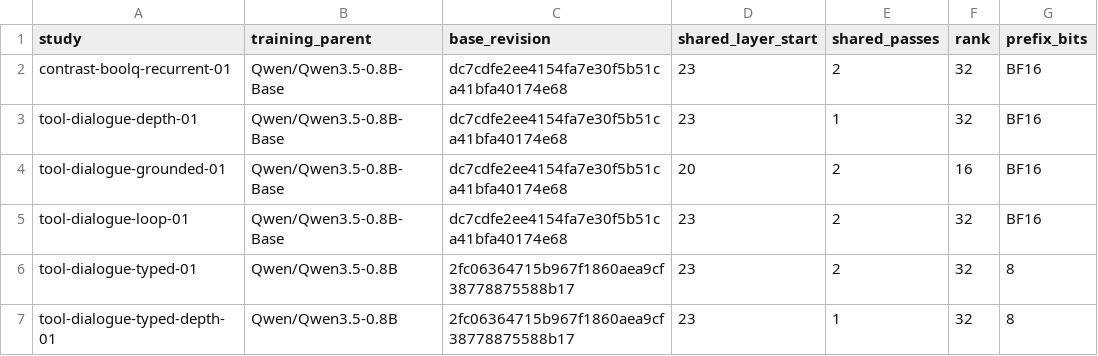
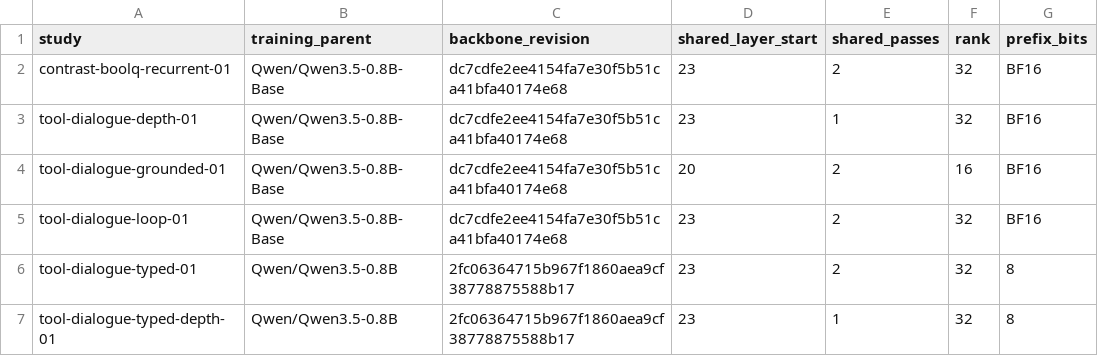
Before and after one commit to lukifer23/LoopQwen-MLX, a CSV file: paper/model-lineage.csv, drawn as a sheet; only a part is shown; the diff names each change by its address in the sheet, - before the commit and + after, or states it on an @@ line.

```diff
--- a/paper/model-lineage.csv
+++ b/paper/model-lineage.csv
-C1: base_revision
+C1: backbone_revision
```
Also changed, not shown: paper/registry-index.csv, paper/study-index.csv, 10 other files.
